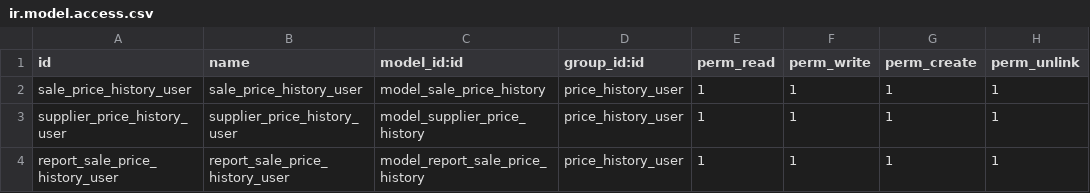
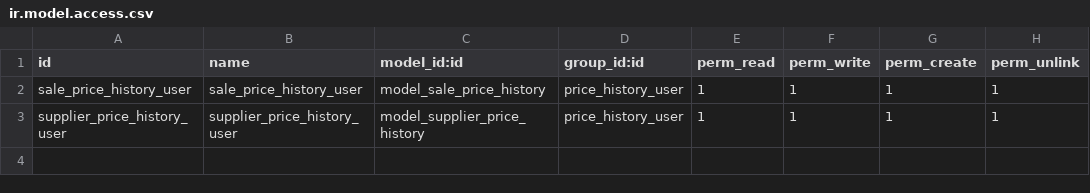
Before and after one commit to Therp/tameson, a CSV file: tameson_price_history/security/ir.model.access.csv, drawn as a sheet.

```diff
--- a/tameson_price_history/security/ir.model.access.csv
+++ b/tameson_price_history/security/ir.model.access.csv
@@ -3,2 +3 @@ sale_price_history_user,sale_price_history_user,model_sale_price_history,price_h
 supplier_price_history_user,supplier_price_history_user,model_supplier_price_history,price_history_user,1,1,1,1
-report_sale_price_history_user,report_sale_price_history_user,model_report_sale_price_history,price_history_user,1,1,1,1
```
Also changed, not shown: 3 other files.
